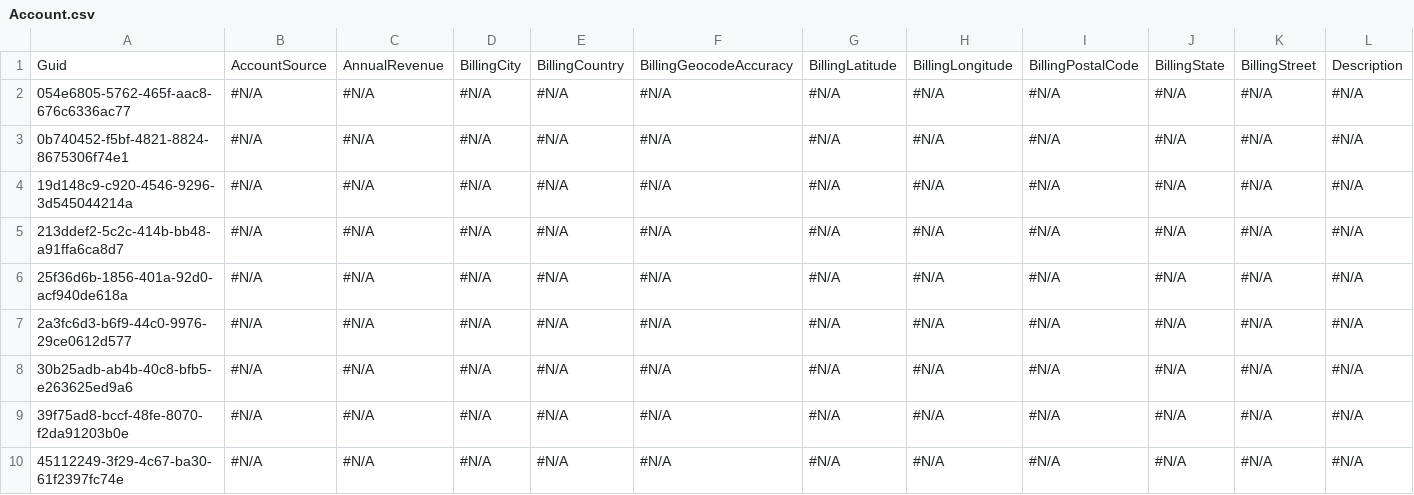
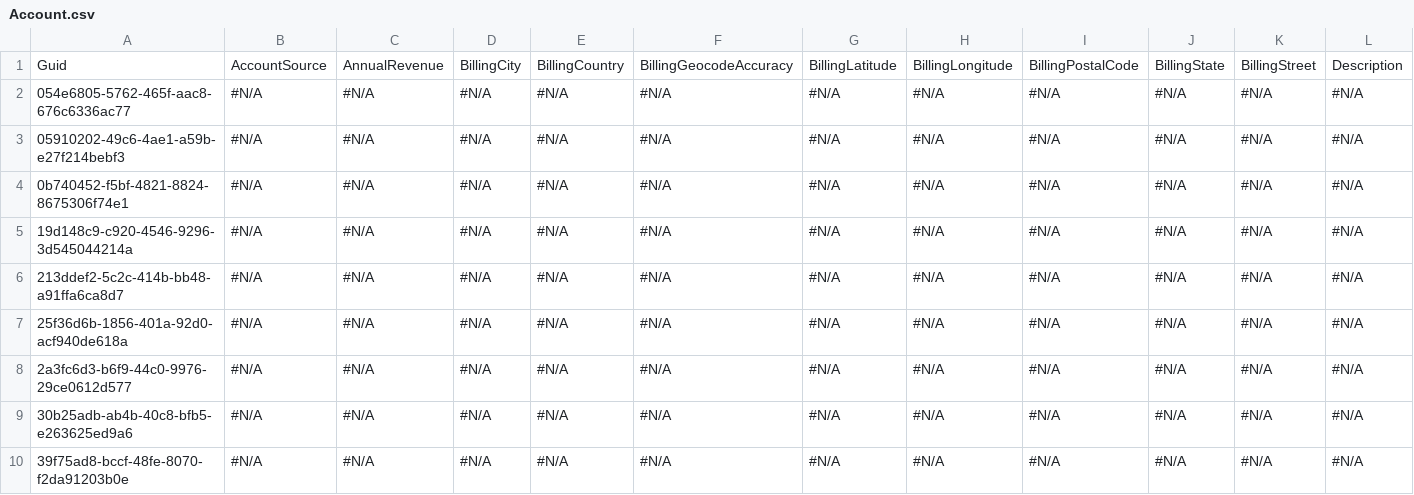
Before and after one commit to mmalanowski-vcs/testddr2, a CSV file: Account.csv, drawn as a sheet; only a part is shown; the shorter side is filled out with more unchanged rows; rows hold the shown columns only; the diff names each change by its address in the sheet, - before the commit and + after, or states it on an @@ line.

```diff
--- a/Account.csv
+++ b/Account.csv
+row 3: 05910202-49c6-4ae1-a59b-e27f214bebf3 | #N/A | #N/A | #N/A | #N/A | #N/A | #N/A | #N/A | #N/A | #N/A | #N/A | #N/A
```
